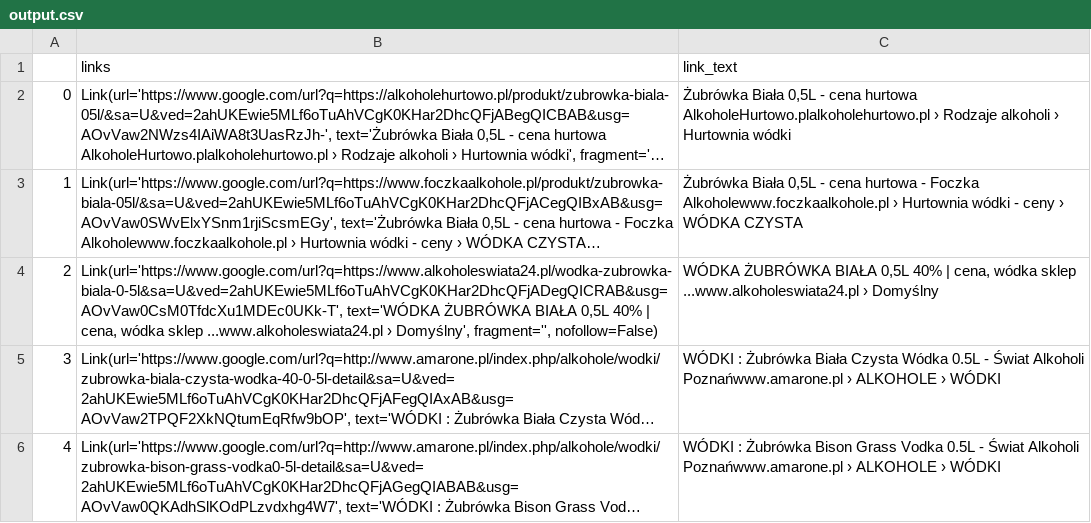
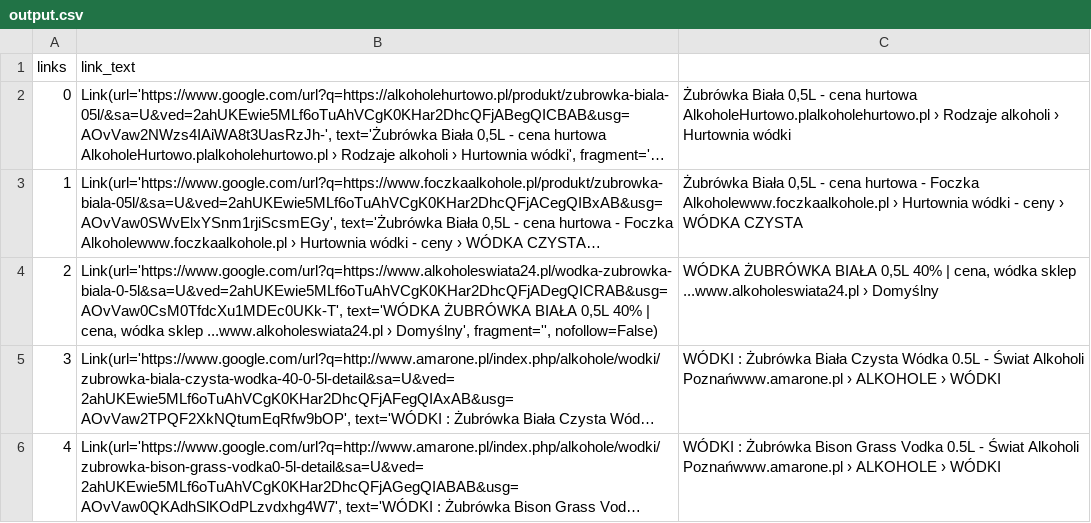
Before and after one commit to kuba1302/hangman, a CSV file: output.csv, drawn as a sheet; only a part is shown; long unchanged cells end in …; removed rows and columns are numbered as before the commit, all else as after; the diff names each change by its address in the sheet, - before the commit and + after, or states it on an @@ line.

```diff
--- a/output.csv
+++ b/output.csv
-row 1:  | links | link_text
+row 1: links | link_text
```
Also changed, not shown: 5 other files.
